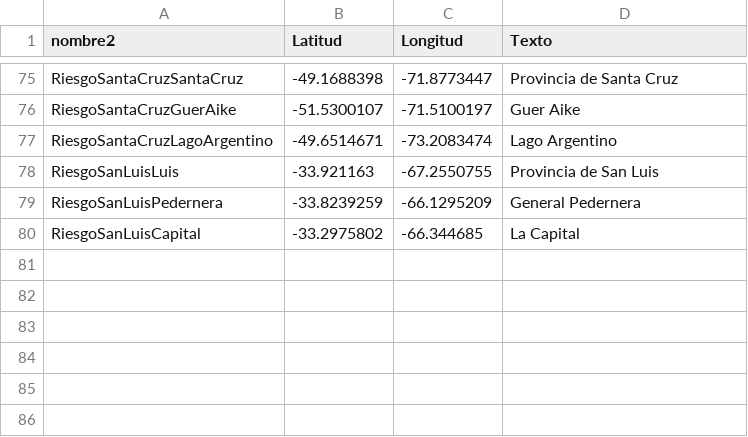
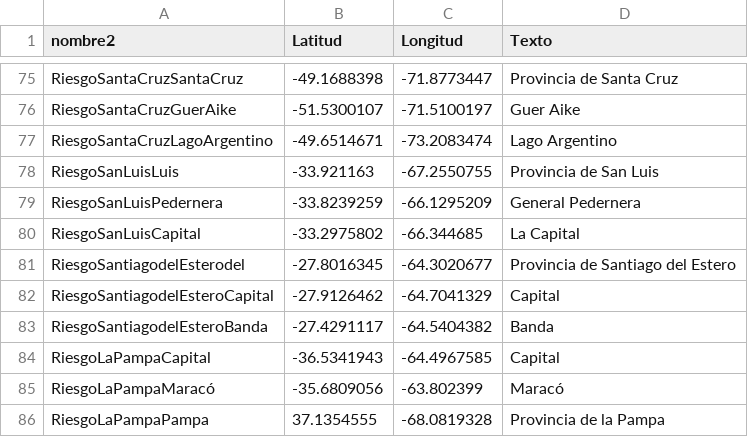
Before and after one commit to droyktton/loscoihues, a CSV file: coordenadasLocalidades.csv, drawn as a sheet; only a part is shown, gaps mark what is left out.

```diff
--- a/coordenadasLocalidades.csv
+++ b/coordenadasLocalidades.csv
@@ -80 +80,7 @@ RiesgoSanLuisPedernera,-33.8239259,-66.1295209,"General Pedernera"
 RiesgoSanLuisCapital,-33.2975802,-66.344685,"La Capital"
+RiesgoSantiagodelEsterodel,-27.8016345,-64.3020677,"Provincia de Santiago del Estero"
+RiesgoSantiagodelEsteroCapital,-27.9126462,-64.7041329, "Capital"
+RiesgoSantiagodelEsteroBanda,-27.4291117,-64.5404382,"Banda"
+RiesgoLaPampaCapital,-36.5341943,-64.4967585,"Capital"
+RiesgoLaPampaMaracó,-35.6809056,-63.802399,"Maracó"
+RiesgoLaPampaPampa,37.1354555,-68.0819328,"Provincia de la Pampa"
```
Also changed, not shown: ultimos.sorted.csv, 8 other files.
